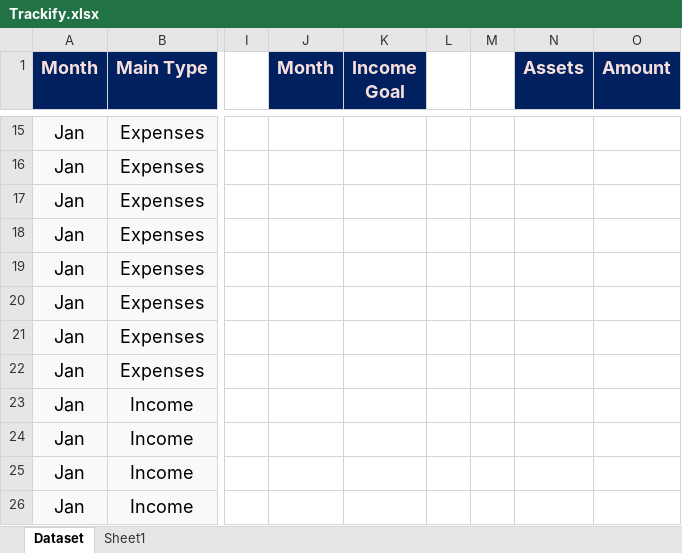
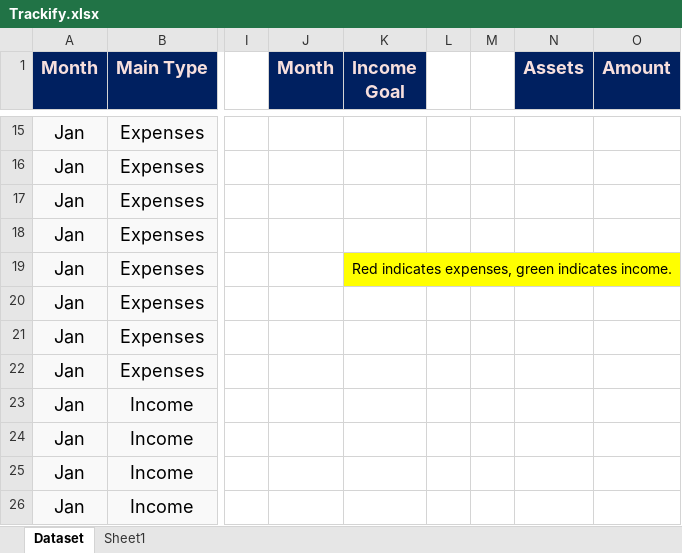
Before and after one commit to ibad-ur-rehman-9/Trackify-FinanceTracker, an Excel workbook: Trackify.xlsx, sheet Dataset, drawn as a sheet; only a part is shown, gaps mark what is left out; values as stored, in another font and other column widths than the file's, no borders; charts and pictures and table styles not drawn; the diff names each change by its address in the sheet, - before the commit and + after, or states it on an @@ line.

Commit message:
Add files via upload

```diff
--- a/Trackify.xlsx (sheet Dataset)
+++ b/Trackify.xlsx (sheet Dataset)
-K19 (Income Goal): (empty)
+K19 (Income Goal): Red indicates expenses, green indicates income.
-K19:O19 fill: none
+K19:O19 fill: #FFFF00
+K19:O19 merged
```
Also changed, not shown: charts or pictures.
